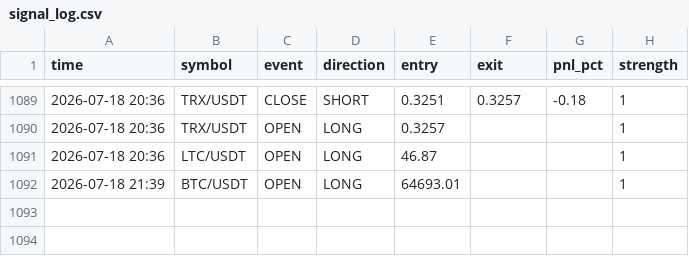
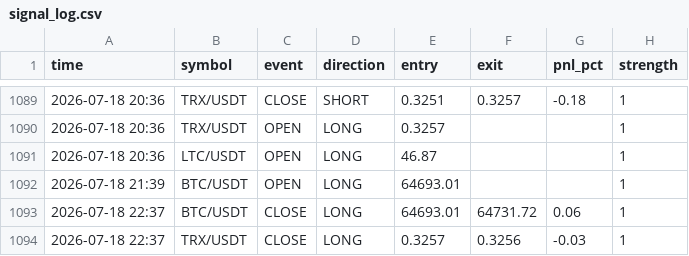
Before and after one commit to ferdibldk01-byte/trader, a CSV file: state/signal_log.csv, drawn as a sheet; only a part is shown, gaps mark what is left out.

```diff
--- a/state/signal_log.csv
+++ b/state/signal_log.csv
@@ -1092 +1092,3 @@ time,symbol,event,direction,entry,exit,pnl_pct,strength
 2026-07-18 21:39,BTC/USDT,OPEN,LONG,64693.01,,,1
+2026-07-18 22:37,BTC/USDT,CLOSE,LONG,64693.01,64731.72,0.06,1
+2026-07-18 22:37,TRX/USDT,CLOSE,LONG,0.3257,0.3256,-0.03,1
```
Also changed, not shown: 1 other file.
